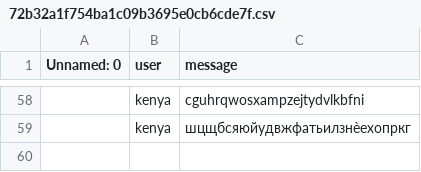
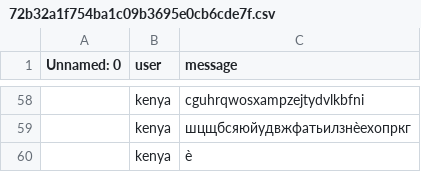
Before and after one commit to MrPig099/botik, a CSV file: 72b32a1f754ba1c09b3695e0cb6cde7f.csv, drawn as a sheet; only a part is shown, gaps mark what is left out; the diff names each change by its address in the sheet, - before the commit and + after, or states it on an @@ line.

Commit message:
Update 72b32a1f754ba1c09b3695e0cb6cde7f.csv

```diff
--- a/72b32a1f754ba1c09b3695e0cb6cde7f.csv
+++ b/72b32a1f754ba1c09b3695e0cb6cde7f.csv
+row 60:  | kenya | ѐ
```
